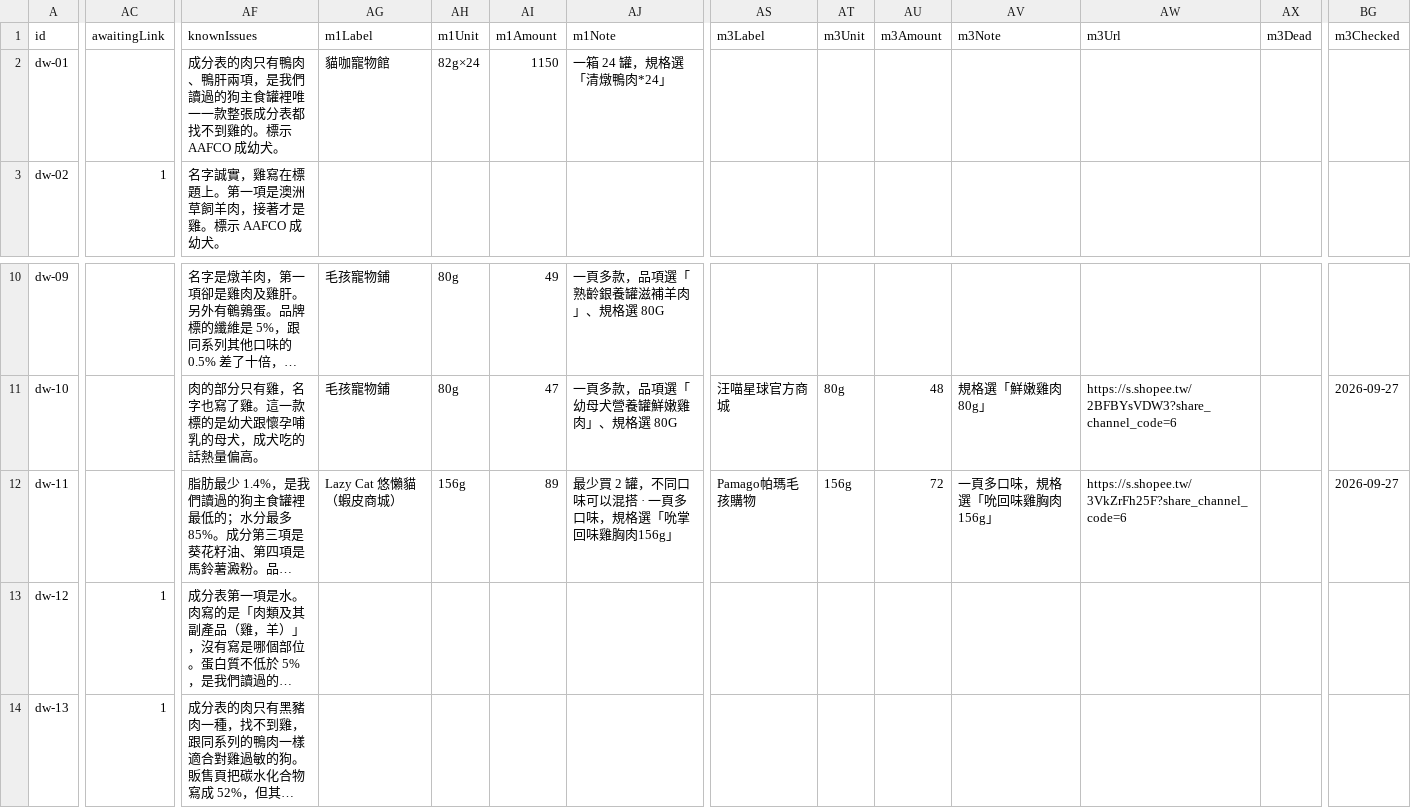
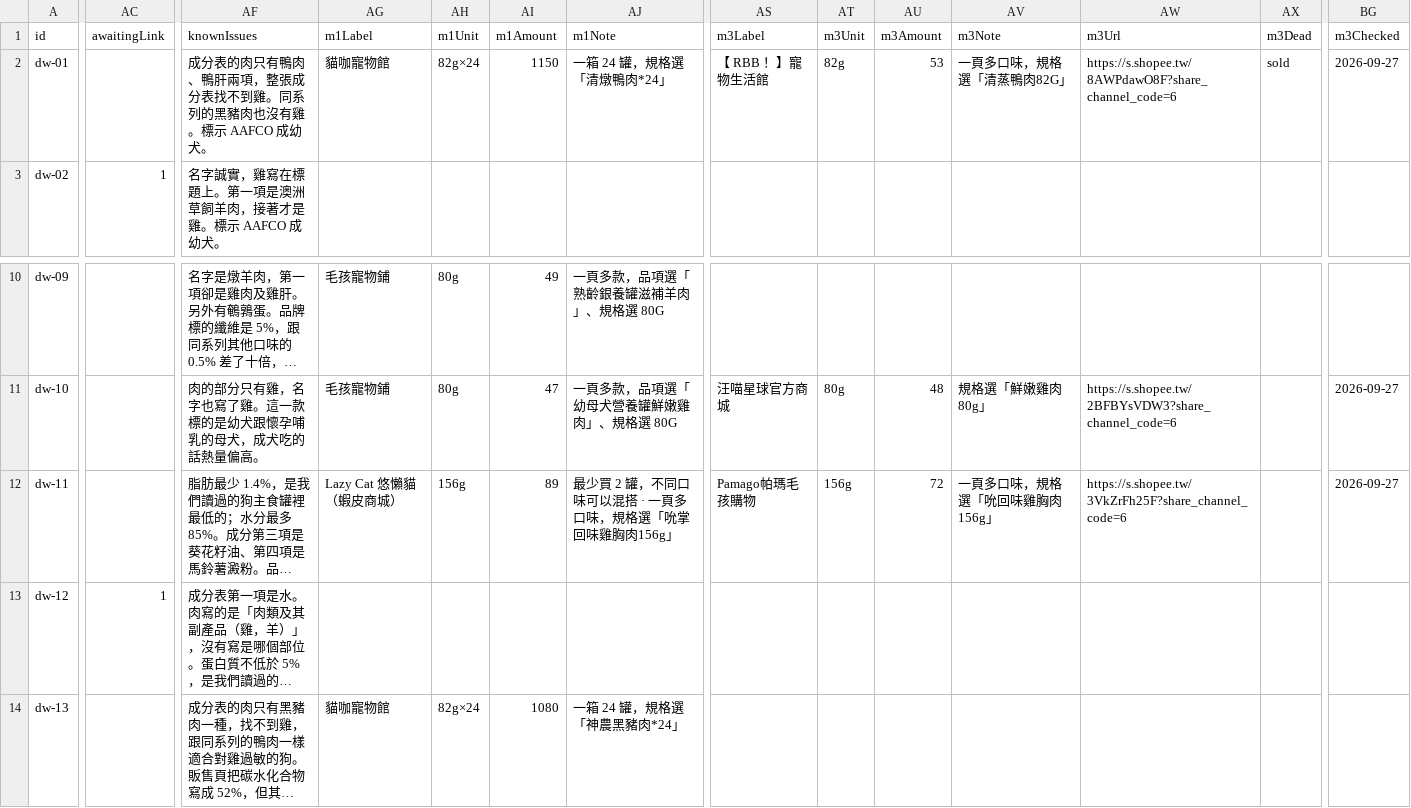
Before and after one commit to Tim-xuan-you/zone27-web, a CSV file: data/dog-wet-food.csv, drawn as a sheet; only a part is shown, gaps mark what is left out; long unchanged cells end in …; the diff covers the shown part only; the diff names each change by its address in the sheet, - before the commit and + after, or states it on an @@ line.

```diff
--- a/data/dog-wet-food.csv
+++ b/data/dog-wet-food.csv
-AF2 (knownIssues): …肝兩項，是我們讀過的狗主食罐裡唯一一款整張成分表都找不到雞的。標示…
+AF2 (knownIssues): …肝兩項，整張成分表找不到雞。同系列的黑豬肉也沒有雞。標示…
-AS2 (m3Label): (empty)
+AS2 (m3Label): 【 RBB ！】寵物生活館
-AT2 (m3Unit): (empty)
+AT2 (m3Unit): 82g
-AU2 (m3Amount): (empty)
+AU2 (m3Amount): 53
-AV2 (m3Note): (empty)
+AV2 (m3Note): 一頁多口味，規格選「清蒸鴨肉82G」
-AW2 (m3Url): (empty)
+AW2 (m3Url): https://s.shopee.tw/8AWPdawO8F?share_channel_code=6
-AX2 (m3Dead): (empty)
+AX2 (m3Dead): sold
-BG2 (m3Checked): (empty)
+BG2 (m3Checked): 2026-09-27
-AC14 (awaitingLink): 1
+AC14 (awaitingLink): (empty)
-AG14 (m1Label): (empty)
+AG14 (m1Label): 貓咖寵物館
-AH14 (m1Unit): (empty)
+AH14 (m1Unit): 82g×24
-AI14 (m1Amount): (empty)
+AI14 (m1Amount): 1080
-AJ14 (m1Note): (empty)
+AJ14 (m1Note): 一箱 24 罐，規格選「神農黑豬肉*24」
```
Also changed, not shown: 2 edited cells elsewhere in this file, 5 other files.
